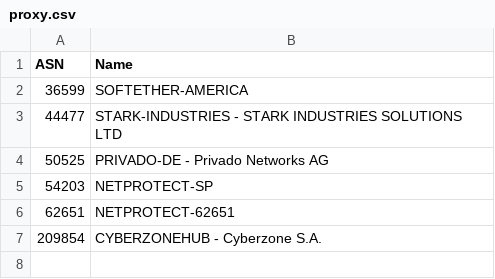
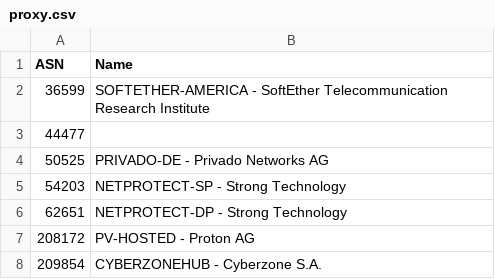
Before and after one commit to Munzy/blackbox, a CSV file: blocks/proxy/asn/proxy.csv, drawn as a sheet.

Commit message:
Update from https://github.com/Munzy/blackbox/commit/e59061a6ad084b95d4d0987efdc51f0431e0398b

```diff
--- a/blocks/proxy/asn/proxy.csv
+++ b/blocks/proxy/asn/proxy.csv
@@ -1,7 +1,8 @@
 ASN,Name
-36599,SOFTETHER-AMERICA
-44477,"STARK-INDUSTRIES - STARK INDUSTRIES SOLUTIONS LTD"
+36599,"SOFTETHER-AMERICA - SoftEther Telecommunication Research Institute"
+44477,
 50525,"PRIVADO-DE - Privado Networks AG"
-54203,NETPROTECT-SP
-62651,NETPROTECT-62651
+54203,"NETPROTECT-SP - Strong Technology"
+62651,"NETPROTECT-DP - Strong Technology"
+208172,"PV-HOSTED - Proton AG"
 209854,"CYBERZONEHUB - Cyberzone S.A."
```
